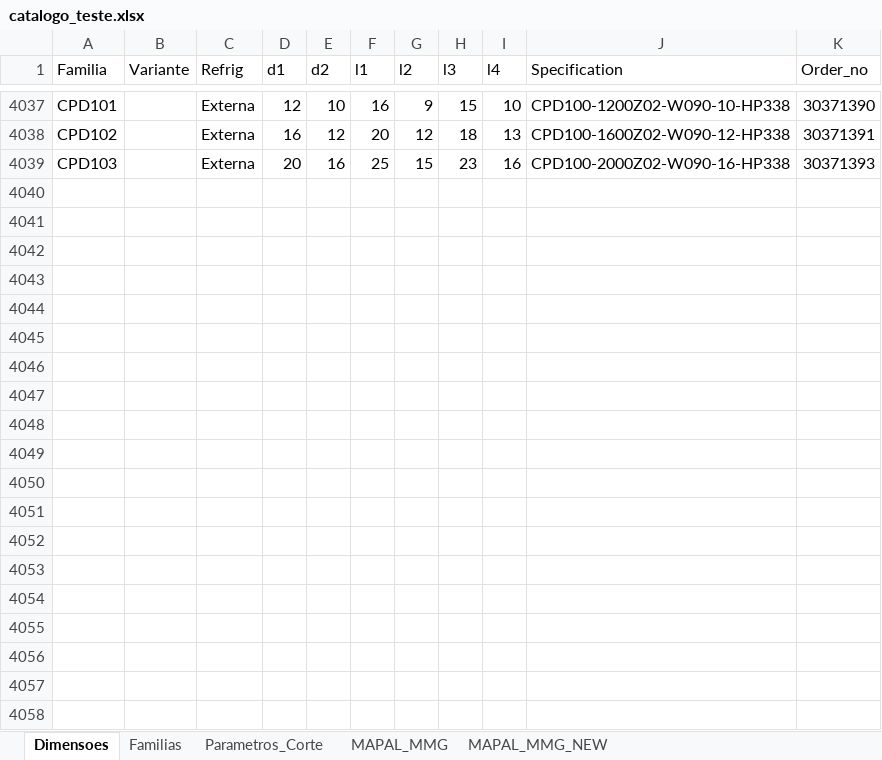
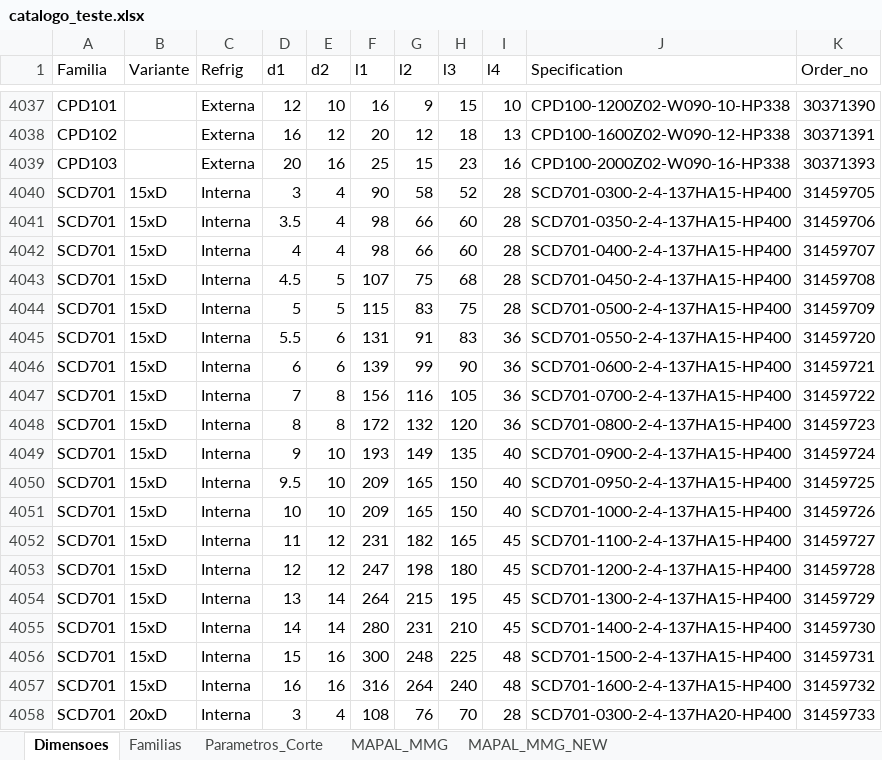
Before and after one commit to bpinto86/Calculadora_Mapal_Tritan_e_Speed_Steel, an Excel workbook: catalogo_teste.xlsx, sheet Dimensoes, drawn as a sheet; only a part is shown, gaps mark what is left out; values as stored, in another font and other column widths than the file's, no borders; the diff covers the shown part only; the diff names each change by its address in the sheet, - before the commit and + after, or states it on an @@ line.

```diff
--- a/catalogo_teste.xlsx (sheet Dimensoes)
+++ b/catalogo_teste.xlsx (sheet Dimensoes)
+row 4040: SCD701 | 15xD | Interna | 3 | 4 | 90 | 58 | 52 | 28 | SCD701-0300-2-4-137HA15-HP400 | 31459705
+row 4041: SCD701 | 15xD | Interna | 3.5 | 4 | 98 | 66 | 60 | 28 | SCD701-0350-2-4-137HA15-HP400 | 31459706
+row 4042: SCD701 | 15xD | Interna | 4 | 4 | 98 | 66 | 60 | 28 | SCD701-0400-2-4-137HA15-HP400 | 31459707
+row 4043: SCD701 | 15xD | Interna | 4.5 | 5 | 107 | 75 | 68 | 28 | SCD701-0450-2-4-137HA15-HP400 | 31459708
+row 4044: SCD701 | 15xD | Interna | 5 | 5 | 115 | 83 | 75 | 28 | SCD701-0500-2-4-137HA15-HP400 | 31459709
+row 4045: SCD701 | 15xD | Interna | 5.5 | 6 | 131 | 91 | 83 | 36 | SCD701-0550-2-4-137HA15-HP400 | 31459720
+row 4046: SCD701 | 15xD | Interna | 6 | 6 | 139 | 99 | 90 | 36 | SCD701-0600-2-4-137HA15-HP400 | 31459721
+row 4047: SCD701 | 15xD | Interna | 7 | 8 | 156 | 116 | 105 | 36 | SCD701-0700-2-4-137HA15-HP400 | 31459722
+row 4048: SCD701 | 15xD | Interna | 8 | 8 | 172 | 132 | 120 | 36 | SCD701-0800-2-4-137HA15-HP400 | 31459723
+row 4049: SCD701 | 15xD | Interna | 9 | 10 | 193 | 149 | 135 | 40 | SCD701-0900-2-4-137HA15-HP400 | 31459724
+row 4050: SCD701 | 15xD | Interna | 9.5 | 10 | 209 | 165 | 150 | 40 | SCD701-0950-2-4-137HA15-HP400 | 31459725
+row 4051: SCD701 | 15xD | Interna | 10 | 10 | 209 | 165 | 150 | 40 | SCD701-1000-2-4-137HA15-HP400 | 31459726
+row 4052: SCD701 | 15xD | Interna | 11 | 12 | 231 | 182 | 165 | 45 | SCD701-1100-2-4-137HA15-HP400 | 31459727
+row 4053: SCD701 | 15xD | Interna | 12 | 12 | 247 | 198 | 180 | 45 | SCD701-1200-2-4-137HA15-HP400 | 31459728
+row 4054: SCD701 | 15xD | Interna | 13 | 14 | 264 | 215 | 195 | 45 | SCD701-1300-2-4-137HA15-HP400 | 31459729
+row 4055: SCD701 | 15xD | Interna | 14 | 14 | 280 | 231 | 210 | 45 | SCD701-1400-2-4-137HA15-HP400 | 31459730
+row 4056: SCD701 | 15xD | Interna | 15 | 16 | 300 | 248 | 225 | 48 | SCD701-1500-2-4-137HA15-HP400 | 31459731
+row 4057: SCD701 | 15xD | Interna | 16 | 16 | 316 | 264 | 240 | 48 | SCD701-1600-2-4-137HA15-HP400 | 31459732
+row 4058: SCD701 | 20xD | Interna | 3 | 4 | 108 | 76 | 70 | 28 | SCD701-0300-2-4-137HA20-HP400 | 31459733
```
Also changed, not shown: 153 added rows elsewhere in this sheet, sheet Parametros_Corte, sheet Familias, 3 other files.
